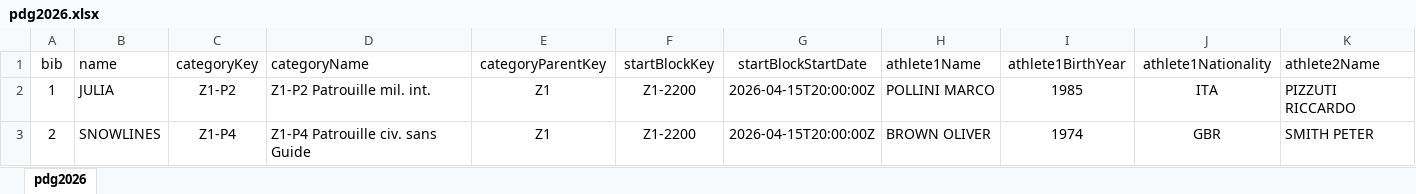
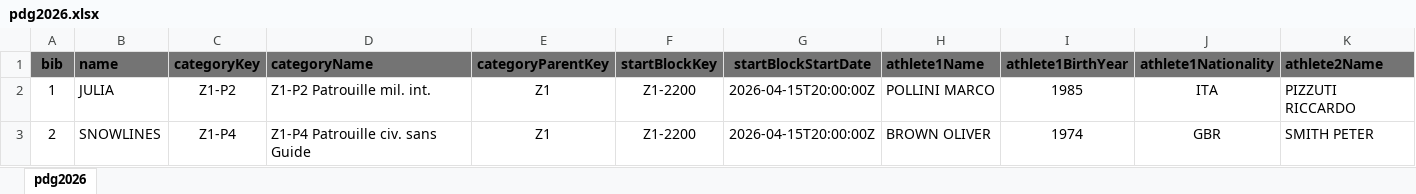
Before and after one commit to expectingsnow/pdg2026, an Excel workbook: data/pdg2026.xlsx, sheet pdg2026, drawn as a sheet; only a part is shown; values as stored, in another font and other column widths than the file's, no borders; the diff covers the shown part only; the diff names each change by its address in the sheet, - before the commit and + after, or states it on an @@ line.

```diff
--- a/data/pdg2026.xlsx (sheet pdg2026)
+++ b/data/pdg2026.xlsx (sheet pdg2026)
@@ A1:K1 fill: none → #747474, bold: off → on @@
```
Also changed, not shown: cell formats elsewhere in this sheet.
